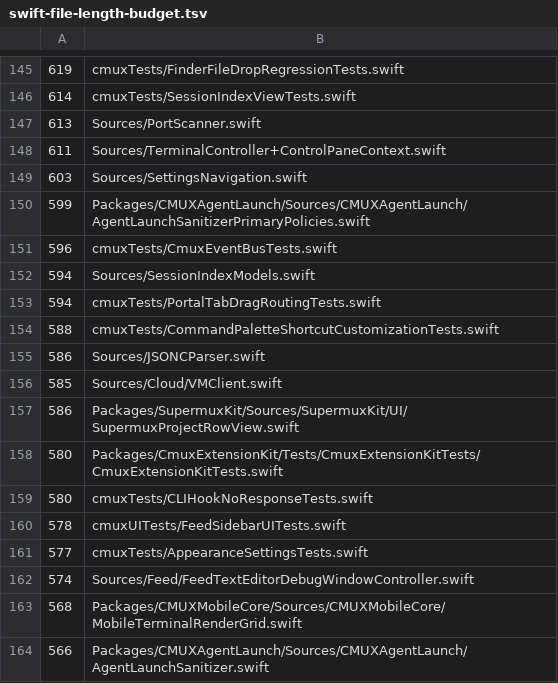
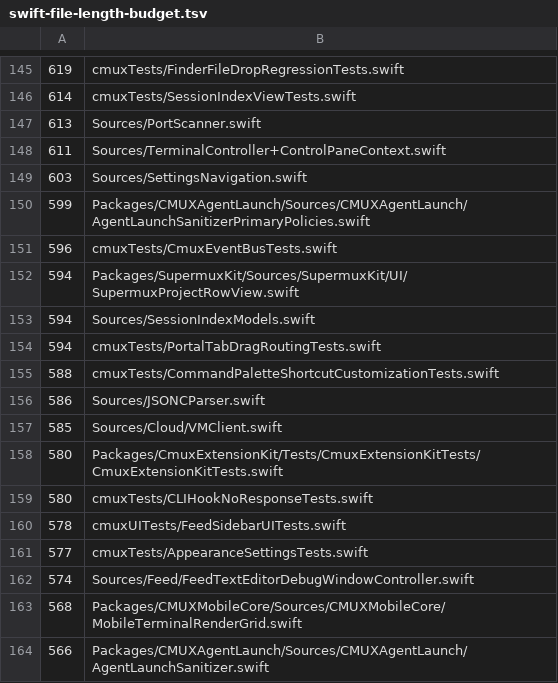
Before and after one commit to rajinsyed/supermux, a TSV file: .github/swift-file-length-budget.tsv, drawn as a sheet; only a part is shown, gaps mark what is left out; removed rows and columns are numbered as before the commit, all else as after; the diff names each change by its address in the sheet, - before the commit and + after, or states it on an @@ line.

Commit message:
feat: add workspace rename action to the sidebar
Prompt for a custom title from the workspace context menu and wire it
through Supermux so the host can persist or clear the rename. Added
localizations and tests for the new sidebar branch behavior.

```diff
--- a/.github/swift-file-length-budget.tsv
+++ b/.github/swift-file-length-budget.tsv
+row 152: 594 | Packages/SupermuxKit/Sources/SupermuxKit/UI/SupermuxProjectRowView.swift
-row 157: 586 | Packages/SupermuxKit/Sources/SupermuxKit/UI/SupermuxProjectRowView.swift
```
Also changed, not shown: 5 other files.
